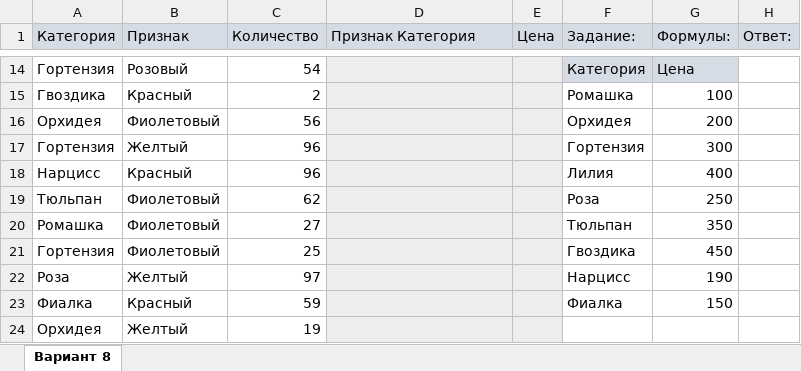
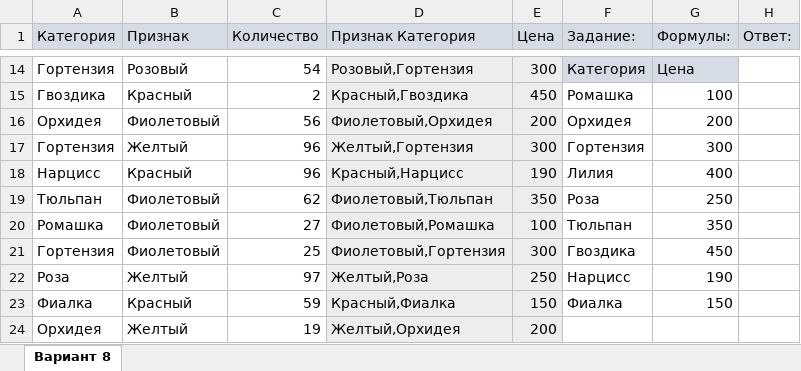
Before and after one commit to Kolonin-Gleb/MISIS_intro, an Excel workbook: Введение в специальность/ПР1 Колонин.xlsx, sheet Вариант 8, drawn as a sheet; only a part is shown, gaps mark what is left out; values as stored, in another font and other column widths than the file's, no borders; the diff covers the shown part only; the diff names each change by its address in the sheet, - before the commit and + after, or states it on an @@ line.

```diff
--- a/Введение в специальность/ПР1 Колонин.xlsx (sheet Вариант 8)
+++ b/Введение в специальность/ПР1 Колонин.xlsx (sheet Вариант 8)
-D14 (Признак Категория): (empty)
+D14 (Признак Категория): Розовый,Гортензия
-E14 (Цена): (empty)
+E14 (Цена): 300
-D15 (Признак Категория): (empty)
+D15 (Признак Категория): Красный,Гвоздика
-E15 (Цена): (empty)
+E15 (Цена): 450
-D16 (Признак Категория): (empty)
+D16 (Признак Категория): Фиолетовый,Орхидея
-E16 (Цена): (empty)
+E16 (Цена): 200
-D17 (Признак Категория): (empty)
+D17 (Признак Категория): Желтый,Гортензия
-E17 (Цена): (empty)
+E17 (Цена): 300
-D18 (Признак Категория): (empty)
+D18 (Признак Категория): Красный,Нарцисс
-E18 (Цена): (empty)
+E18 (Цена): 190
-D19 (Признак Категория): (empty)
+D19 (Признак Категория): Фиолетовый,Тюльпан
-E19 (Цена): (empty)
+E19 (Цена): 350
-D20 (Признак Категория): (empty)
+D20 (Признак Категория): Фиолетовый,Ромашка
-E20 (Цена): (empty)
+E20 (Цена): 100
-D21 (Признак Категория): (empty)
+D21 (Признак Категория): Фиолетовый,Гортензия
-E21 (Цена): (empty)
+E21 (Цена): 300
-D22 (Признак Категория): (empty)
+D22 (Признак Категория): Желтый,Роза
-E22 (Цена): (empty)
+E22 (Цена): 250
-D23 (Признак Категория): (empty)
+D23 (Признак Категория): Красный,Фиалка
-E23 (Цена): (empty)
+E23 (Цена): 150
-D24 (Признак Категория): (empty)
+D24 (Признак Категория): Желтый,Орхидея
-E24 (Цена): (empty)
+E24 (Цена): 200
```
Also changed, not shown: 33 edited cells elsewhere in this sheet.
